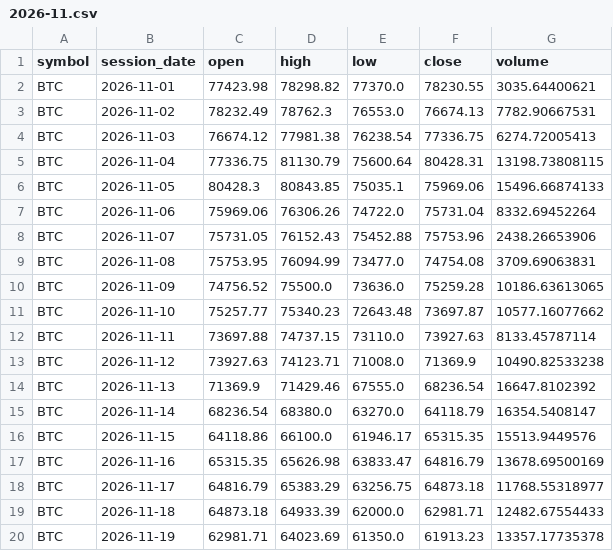
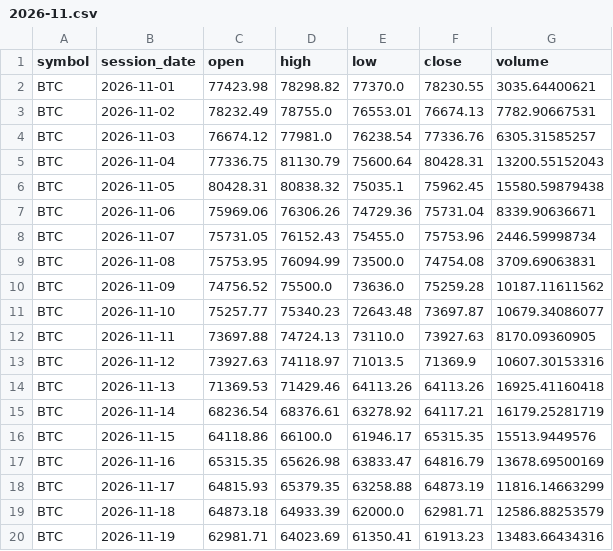
Before and after one commit to TheMrTBO/market-monitor, a CSV file: prices_daily/2026/2026-11.csv, drawn as a sheet; only a part is shown; the diff covers the shown part only.

```diff
--- a/prices_daily/2026/2026-11.csv
+++ b/prices_daily/2026/2026-11.csv
@@ -2,19 +2,19 @@ symbol,session_date,open,high,low,close,volume
 BTC,2026-11-01,77423.98,78298.82,77370.0,78230.55,3035.64400621
-BTC,2026-11-02,78232.49,78762.3,76553.0,76674.13,7782.90667531
-BTC,2026-11-03,76674.12,77981.38,76238.54,77336.75,6274.72005413
-BTC,2026-11-04,77336.75,81130.79,75600.64,80428.31,13198.73808115
-BTC,2026-11-05,80428.3,80843.85,75035.1,75969.06,15496.66874133
-BTC,2026-11-06,75969.06,76306.26,74722.0,75731.04,8332.69452264
-BTC,2026-11-07,75731.05,76152.43,75452.88,75753.96,2438.26653906
-BTC,2026-11-08,75753.95,76094.99,73477.0,74754.08,3709.69063831
-BTC,2026-11-09,74756.52,75500.0,73636.0,75259.28,10186.63613065
-BTC,2026-11-10,75257.77,75340.23,72643.48,73697.87,10577.16077662
-BTC,2026-11-11,73697.88,74737.15,73110.0,73927.63,8133.45787114
-BTC,2026-11-12,73927.63,74123.71,71008.0,71369.9,10490.82533238
-BTC,2026-11-13,71369.9,71429.46,67555.0,68236.54,16647.8102392
-BTC,2026-11-14,68236.54,68380.0,63270.0,64118.79,16354.5408147
+BTC,2026-11-02,78232.49,78755.0,76553.01,76674.13,7782.90667531
+BTC,2026-11-03,76674.12,77981.0,76238.54,77336.76,6305.31585257
+BTC,2026-11-04,77336.75,81130.79,75600.64,80428.31,13200.55152043
+BTC,2026-11-05,80428.31,80838.32,75035.1,75962.45,15580.59879438
+BTC,2026-11-06,75969.06,76306.26,74729.36,75731.04,8339.90636671
+BTC,2026-11-07,75731.05,76152.43,75455.0,75753.96,2446.59998734
+BTC,2026-11-08,75753.95,76094.99,73500.0,74754.08,3709.69063831
+BTC,2026-11-09,74756.52,75500.0,73636.0,75259.28,10187.11611562
+BTC,2026-11-10,75257.77,75340.23,72643.48,73697.87,10679.34086077
+BTC,2026-11-11,73697.88,74724.13,73110.0,73927.63,8170.09360905
+BTC,2026-11-12,73927.63,74118.97,71013.5,71369.9,10607.30153316
+BTC,2026-11-13,71369.53,71429.46,64113.26,64113.26,16925.41160418
+BTC,2026-11-14,68236.54,68376.61,63278.92,64117.21,16179.25281719
 BTC,2026-11-15,64118.86,66100.0,61946.17,65315.35,15513.9449576
 BTC,2026-11-16,65315.35,65626.98,63833.47,64816.79,13678.69500169
-BTC,2026-11-17,64816.79,65383.29,63256.75,64873.18,11768.55318977
-BTC,2026-11-18,64873.18,64933.39,62000.0,62981.71,12482.67554433
-BTC,2026-11-19,62981.71,64023.69,61350.0,61913.23,13357.17735378
+BTC,2026-11-17,64815.93,65379.35,63258.88,64873.19,11816.14663299
+BTC,2026-11-18,64873.18,64933.39,62000.0,62981.71,12586.88253579
+BTC,2026-11-19,62981.71,64023.69,61350.41,61913.23,13483.66434316
```
Also changed, not shown: 2 added rows, 1 removed row and 19 edited cells elsewhere in this file, postmarket_scan/2026/2026-11-26.csv, prices_daily/2026/2026-05.csv, 7 other files.
